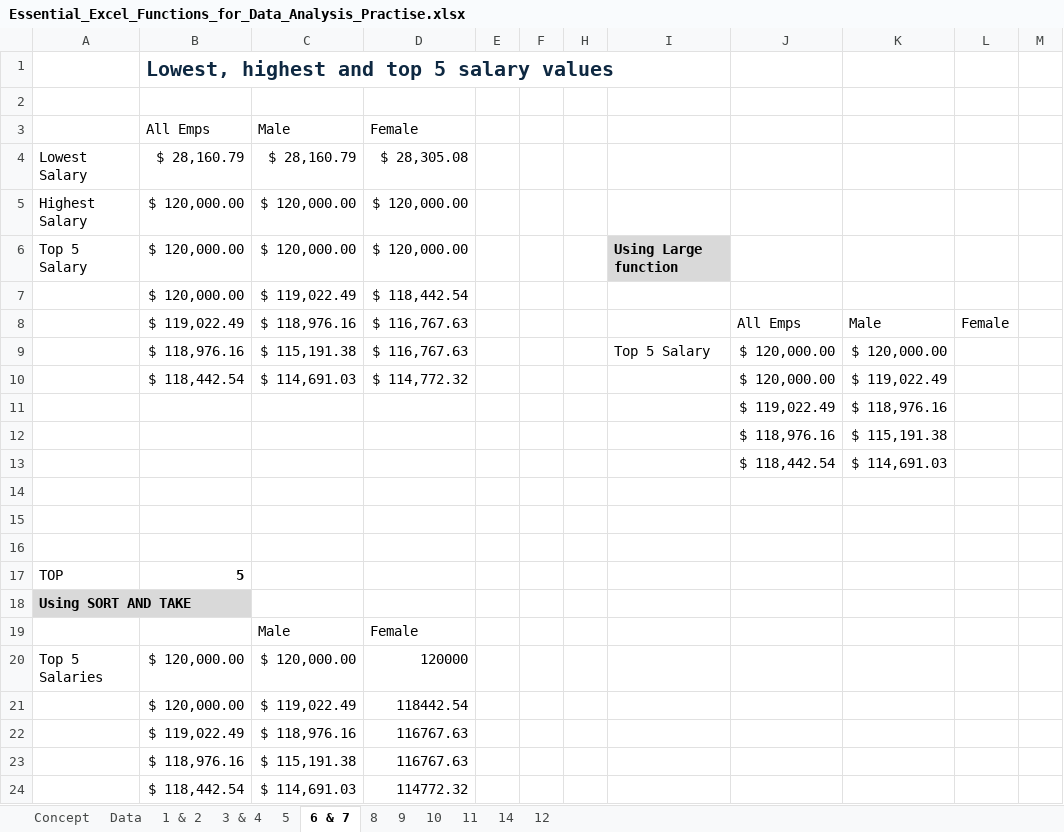
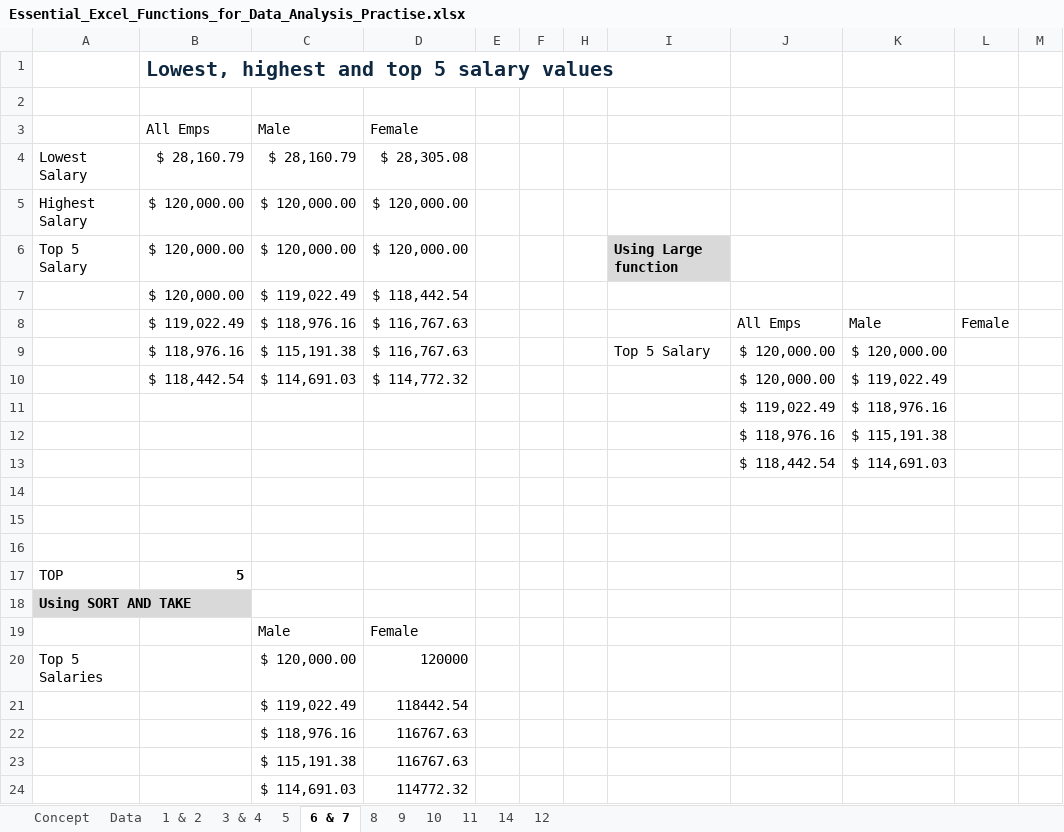
Before and after one commit to surajadkhari/Employee-Data-Insights, an Excel workbook: Essential_Excel_Functions_for_Data_Analysis_Practise.xlsx, sheet 6 & 7, drawn as a sheet; only a part is shown; values as stored, in another font and other column widths than the file's, no borders; the diff names each change by its address in the sheet, - before the commit and + after, or states it on an @@ line.

```diff
--- a/Essential_Excel_Functions_for_Data_Analysis_Practise.xlsx (sheet 6 & 7)
+++ b/Essential_Excel_Functions_for_Data_Analysis_Practise.xlsx (sheet 6 & 7)
-B20:B21 (All Emps): $ 120,000.00
+B20:B21 (All Emps): (empty)
-B22 (All Emps): $ 119,022.49
+B22 (All Emps): (empty)
-B23 (All Emps): $ 118,976.16
+B23 (All Emps): (empty)
-B24 (All Emps): $ 118,442.54
+B24 (All Emps): (empty)
```
Also changed, not shown: sheet 10, sheet 11, sheet 5, sheet 9, formulas that keep their value.
